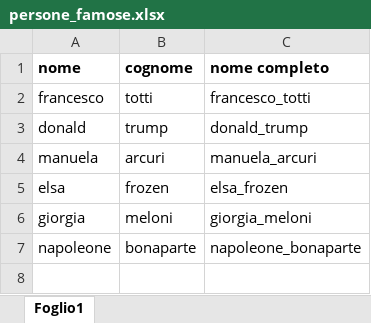
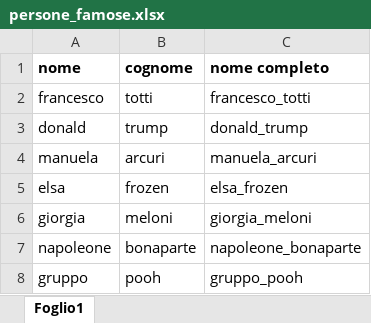
Before and after one commit to marcofederici98/eventsmanager, an Excel workbook: persone_famose.xlsx, sheet Foglio1, drawn as a sheet; values as stored, in another font and other column widths than the file's, no borders; the diff names each change by its address in the sheet, - before the commit and + after, or states it on an @@ line.

```diff
--- a/persone_famose.xlsx (sheet Foglio1)
+++ b/persone_famose.xlsx (sheet Foglio1)
+row 8: gruppo | pooh | gruppo_pooh
```
Also changed, not shown: 3 other files.
